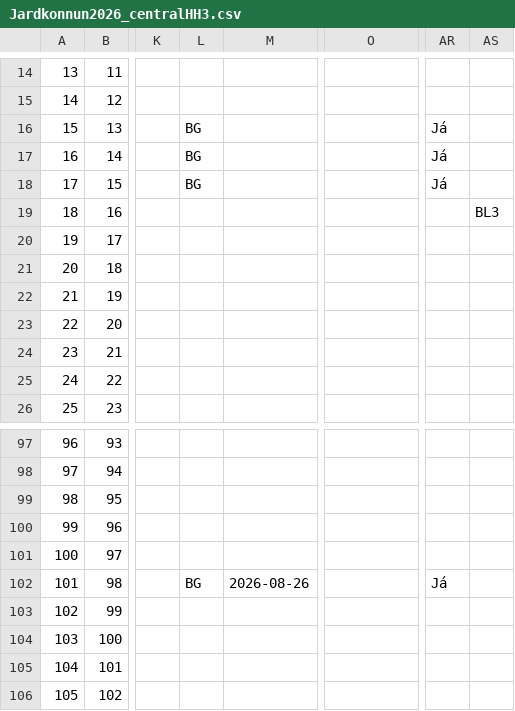
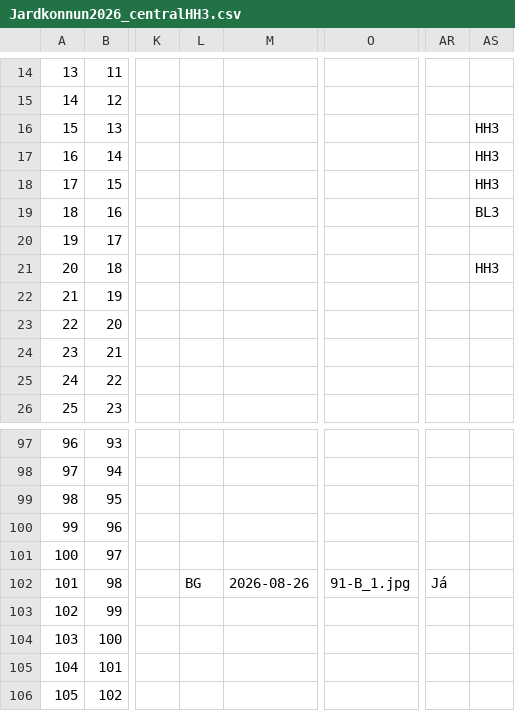
Before and after one commit to nonni123/Jardkonnun, a CSV file: Jardkonnun2026_centralHH3.csv, drawn as a sheet; only a part is shown, gaps mark what is left out; the diff names each change by its address in the sheet, - before the commit and + after, or states it on an @@ line.

Commit message:
Jarðkönnun: skráning uppfærð (2026-08-31T12:38:10.007Z)

```diff
--- a/Jardkonnun2026_centralHH3.csv
+++ b/Jardkonnun2026_centralHH3.csv
-L16:L18: BG
+L16:L18: (empty)
-AR16:AR18: Já
+AR16:AR18: (empty)
-AS16:AS18: (empty)
+AS16:AS18: HH3
-AS21: (empty)
+AS21: HH3
-O102: (empty)
+O102: 91-B_1.jpg
```
